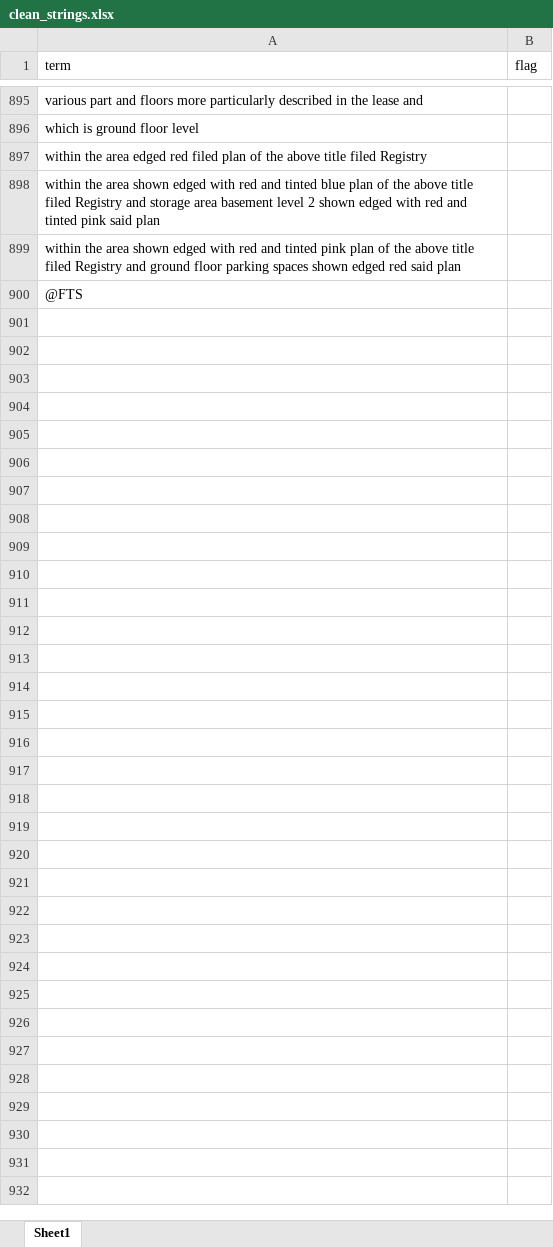
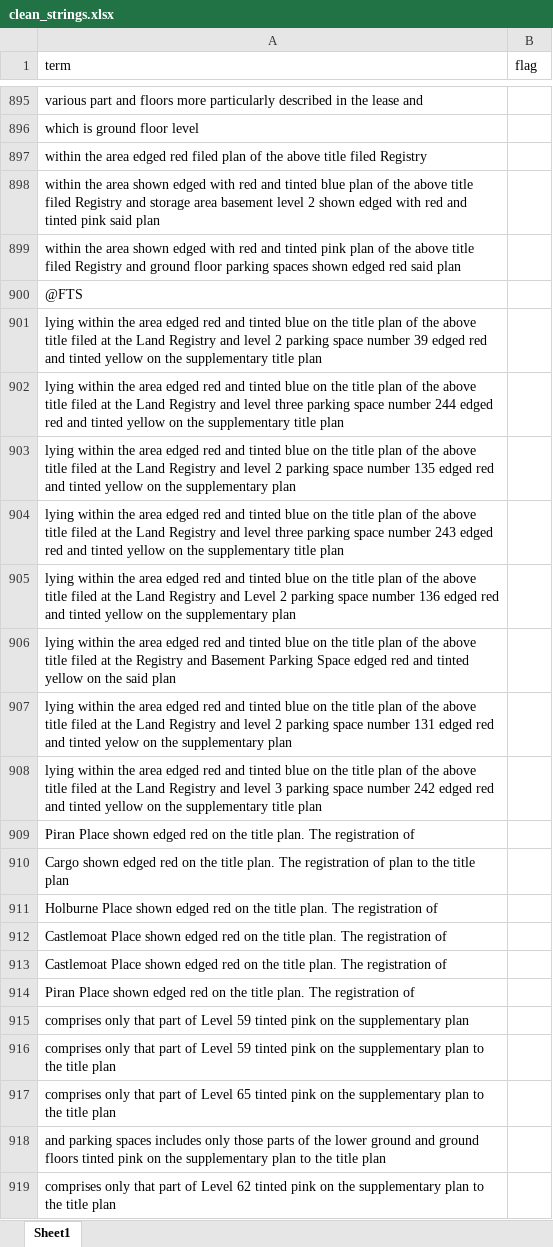
Before and after one commit to mem48/LandOwnership, an Excel workbook: data/clean_strings.xlsx, sheet Sheet1, drawn as a sheet; only a part is shown, gaps mark what is left out; values as stored, in another font and other column widths than the file's, no borders; the diff covers the shown part only; the diff names each change by its address in the sheet, - before the commit and + after, or states it on an @@ line.

Commit message:
update cleaning code

```diff
--- a/data/clean_strings.xlsx (sheet Sheet1)
+++ b/data/clean_strings.xlsx (sheet Sheet1)
+row 901: lying within the area edged red and tinted blue on the title plan of the above title filed at the Land Registry and level 2 parking space number 39 edged red and tinted yellow on the supplementary title plan
+row 902: lying within the area edged red and tinted blue on the title plan of the above title filed at the Land Registry and level three parking space number 244 edged red and tinted yellow on the supplementary title plan
+row 903: lying within the area edged red and tinted blue on the title plan of the above title filed at the Land Registry and level 2 parking space number 135 edged red and tinted yellow on the supplementary plan
+row 904: lying within the area edged red and tinted blue on the title plan of the above title filed at the Land Registry and level three parking space number 243 edged red and tinted yellow on the supplementary title plan
+row 905: lying within the area edged red and tinted blue on the title plan of the above title filed at the Land Registry and Level 2 parking space number 136 edged red and tinted yellow on the supplementary plan
+row 906: lying within the area edged red and tinted blue on the title plan of the above title filed at the Registry and Basement Parking Space edged red and tinted yellow on the said plan
+row 907: lying within the area edged red and tinted blue on the title plan of the above title filed at the Land Registry and level 2 parking space number 131 edged red and tinted yelow on the supplementary plan
+row 908: lying within the area edged red and tinted blue on the title plan of the above title filed at the Land Registry and level 3 parking space number 242 edged red and tinted yellow on the supplementary title plan
+row 909: Piran Place shown edged red on the title plan. The registration of
+row 910: Cargo shown edged red on the title plan. The registration of plan to the title plan
+row 911: Holburne Place shown edged red on the title plan. The registration of
+row 912: Castlemoat Place shown edged red on the title plan. The registration of
+row 913: Castlemoat Place shown edged red on the title plan. The registration of
+row 914: Piran Place shown edged red on the title plan. The registration of
+row 915: comprises only that part of Level 59 tinted pink on the supplementary plan
+row 916: comprises only that part of Level 59 tinted pink on the supplementary plan to the title plan
+row 917: comprises only that part of Level 65 tinted pink on the supplementary plan to the title plan
+row 918: and parking spaces includes only those parts of the lower ground and ground floors tinted pink on the supplementary plan to the title plan
+row 919: comprises only that part of Level 62 tinted pink on the supplementary plan to the title plan
```
Also changed, not shown: 539 added rows elsewhere in this sheet, 4 other files.
